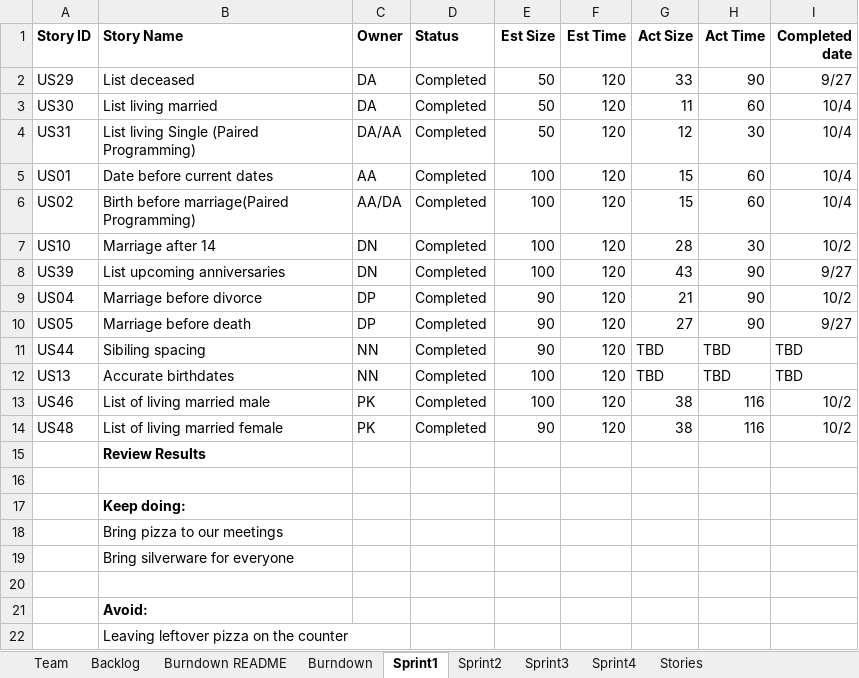
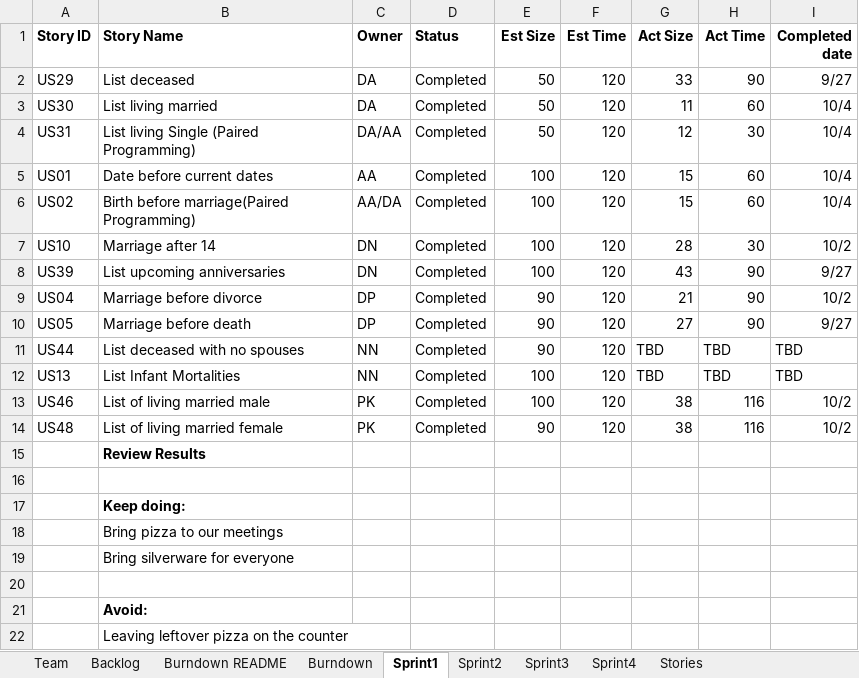
Before and after one commit to DishantNaik/CS_555_Project, an Excel workbook: TeamDhruvAnuragDishantDeeptiReport.xlsx, sheet Sprint1, drawn as a sheet; values as stored, in another font and other column widths than the file's, no borders; the diff names each change by its address in the sheet, - before the commit and + after, or states it on an @@ line.

```diff
--- a/TeamDhruvAnuragDishantDeeptiReport.xlsx (sheet Sprint1)
+++ b/TeamDhruvAnuragDishantDeeptiReport.xlsx (sheet Sprint1)
-B11 (Story Name): Sibiling spacing
+B11 (Story Name): List deceased with no spouses
-B12 (Story Name): Accurate birthdates
+B12 (Story Name): List Infant Mortalities
```
Also changed, not shown: sheet Backlog, charts or pictures, 2 other files.
